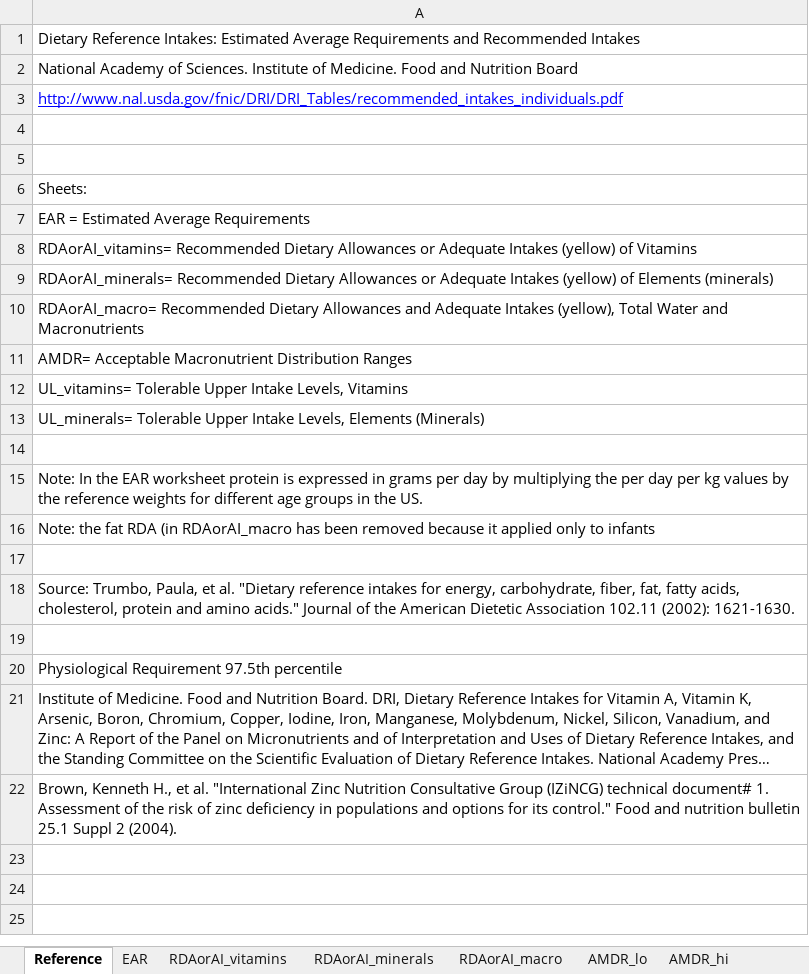
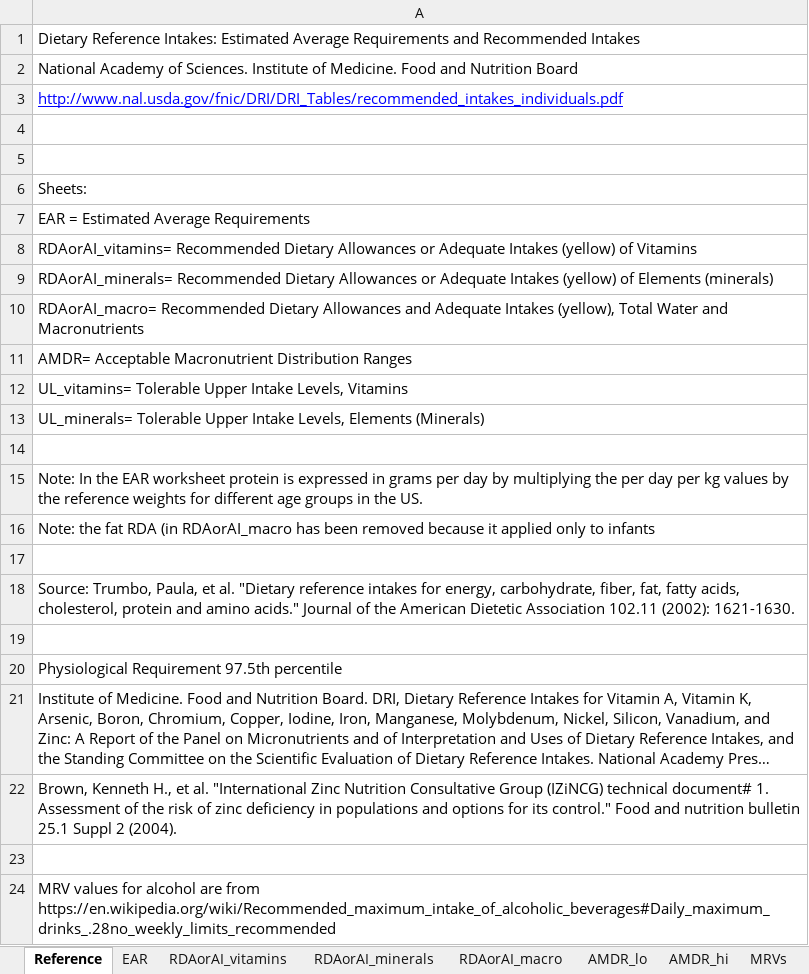
Before and after one commit to GeraldCNelson/nutmod, an Excel workbook: data-raw/NutrientData/nutrientDetails/DRI_IOM_V8.xlsx, sheet Reference, drawn as a sheet; long unchanged cells end in …; values as stored, in another font and other column widths than the file's, no borders; the diff names each change by its address in the sheet, - before the commit and + after, or states it on an @@ line.

Commit message:
updates to do representative consumer for alcohol and to add project specific graphics directories

```diff
--- a/data-raw/NutrientData/nutrientDetails/DRI_IOM_V8.xlsx (sheet Reference)
+++ b/data-raw/NutrientData/nutrientDetails/DRI_IOM_V8.xlsx (sheet Reference)
+sheet tab: MRVs
+row 23: (empty)
+row 24: MRV values for alcohol are from https://en.wikipedia.org/wiki/Recommended_maximum_intake_of_alcoholic_beverages#Daily_maximum_drinks_.28no_weekly_limits_recommended
```
Also changed, not shown: 10 other files.
